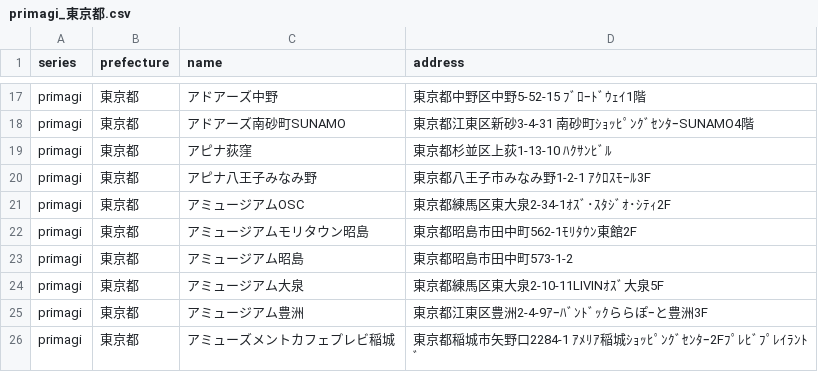
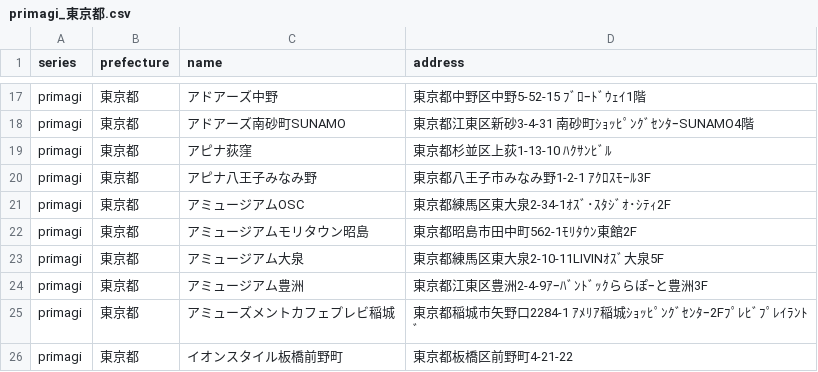
Before and after one commit to prickathon/prismdb, a CSV file: _data/shop/primagi_東京都.csv, drawn as a sheet; only a part is shown, gaps mark what is left out; the shorter side is filled out with more unchanged rows; the diff names each change by its address in the sheet, - before the commit and + after, or states it on an @@ line.

```diff
--- a/_data/shop/primagi_東京都.csv
+++ b/_data/shop/primagi_東京都.csv
-row 23: primagi | 東京都 | アミュージアム昭島 | 東京都昭島市田中町573-1-2
```
